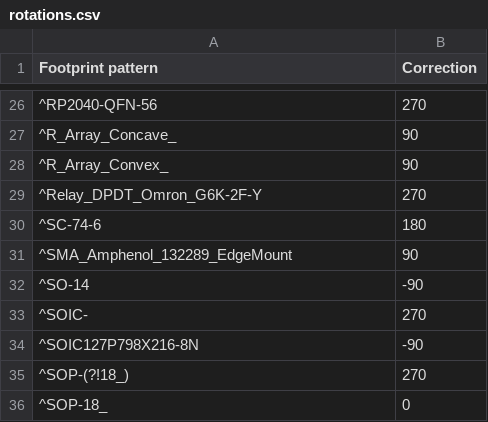
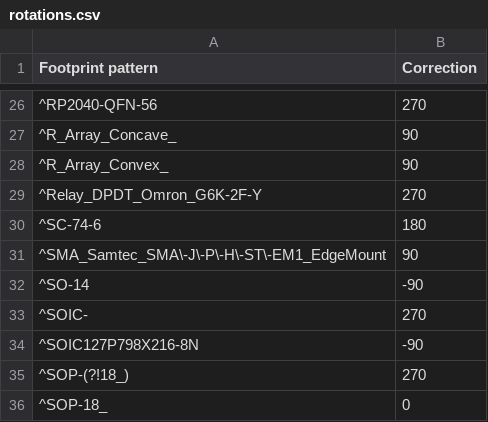
Before and after one commit to ndoo/ikoka-stick-meshtastic-device, a CSV file: jlcpcb/rotations.csv, drawn as a sheet; only a part is shown, gaps mark what is left out.

Commit message:
fix: Change SMA connector footprint
- Change footprint from Amphenol 132289 to Samtec SMA-J-P-H-ST-EM1 footprint
- This does not exactly match BWSMA-KE11 but the pads overlap enough to make soldering possible

Fixes #5.

Signed-off-by: Andrew Yong <me@ndoo.sg>

```diff
--- a/jlcpcb/rotations.csv
+++ b/jlcpcb/rotations.csv
@@ -30,3 +30,3 @@
 "^SC-74-6","180"
-"^SMA_Amphenol_132289_EdgeMount","90"
+"^SMA_Samtec_SMA\-J\-P\-H\-ST\-EM1_EdgeMount","90"
 "^SO-14","-90"
```
Also changed, not shown: 4 other files.
